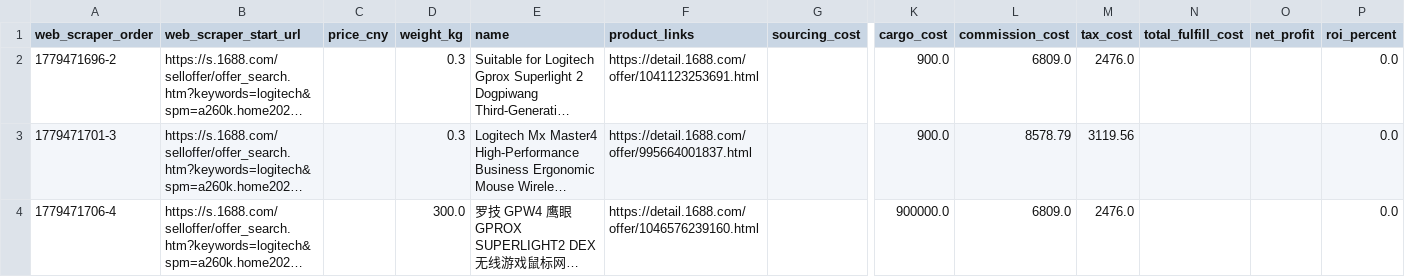
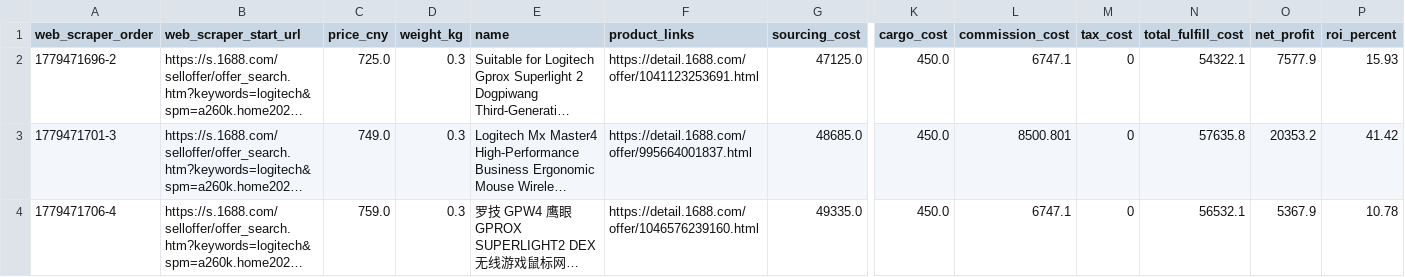
Before and after one commit to yereke04/arbitrage_etl, a CSV file: data/tableau_export.csv, drawn as a sheet; only a part is shown, gaps mark what is left out; long unchanged cells end in …; the diff covers the shown part only; the diff names each change by its address in the sheet, - before the commit and + after, or states it on an @@ line.

```diff
--- a/data/tableau_export.csv
+++ b/data/tableau_export.csv
-C2 (price_cny): (empty)
+C2 (price_cny): 725.0
-G2 (sourcing_cost): (empty)
+G2 (sourcing_cost): 47125.0
-K2:K3 (cargo_cost): 900.0
+K2:K3 (cargo_cost): 450.0
-L2 (commission_cost): 6809.0
+L2 (commission_cost): 6747.1
-M2 (tax_cost): 2476.0
+M2 (tax_cost): 0
-N2 (total_fulfill_cost): (empty)
+N2 (total_fulfill_cost): 54322.1
-O2 (net_profit): (empty)
+O2 (net_profit): 7577.9
-P2 (roi_percent): 0.0
+P2 (roi_percent): 15.93
-C3 (price_cny): (empty)
+C3 (price_cny): 749.0
-G3 (sourcing_cost): (empty)
+G3 (sourcing_cost): 48685.0
-L3 (commission_cost): 8578.79
+L3 (commission_cost): 8500.801
-M3 (tax_cost): 3119.56
+M3 (tax_cost): 0
-N3 (total_fulfill_cost): (empty)
+N3 (total_fulfill_cost): 57635.8
-O3 (net_profit): (empty)
+O3 (net_profit): 20353.2
-P3 (roi_percent): 0.0
+P3 (roi_percent): 41.42
-C4 (price_cny): (empty)
+C4 (price_cny): 759.0
-D4 (weight_kg): 300.0
+D4 (weight_kg): 0.3
-G4 (sourcing_cost): (empty)
+G4 (sourcing_cost): 49335.0
-K4 (cargo_cost): 900000.0
+K4 (cargo_cost): 450.0
-L4 (commission_cost): 6809.0
+L4 (commission_cost): 6747.1
-M4 (tax_cost): 2476.0
+M4 (tax_cost): 0
-N4 (total_fulfill_cost): (empty)
+N4 (total_fulfill_cost): 56532.1
-O4 (net_profit): (empty)
+O4 (net_profit): 5367.9
-P4 (roi_percent): 0.0
+P4 (roi_percent): 10.78
```
Also changed, not shown: 85 edited cells elsewhere in this file, 1 other file.
